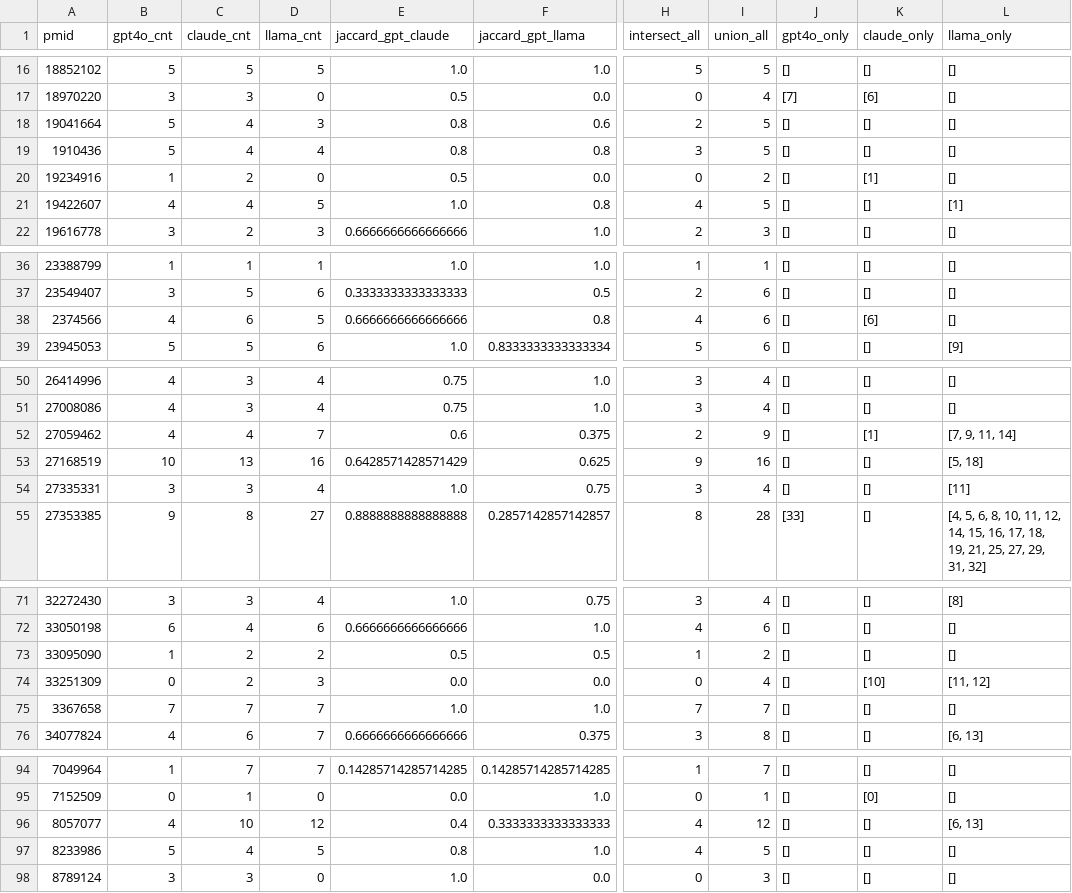
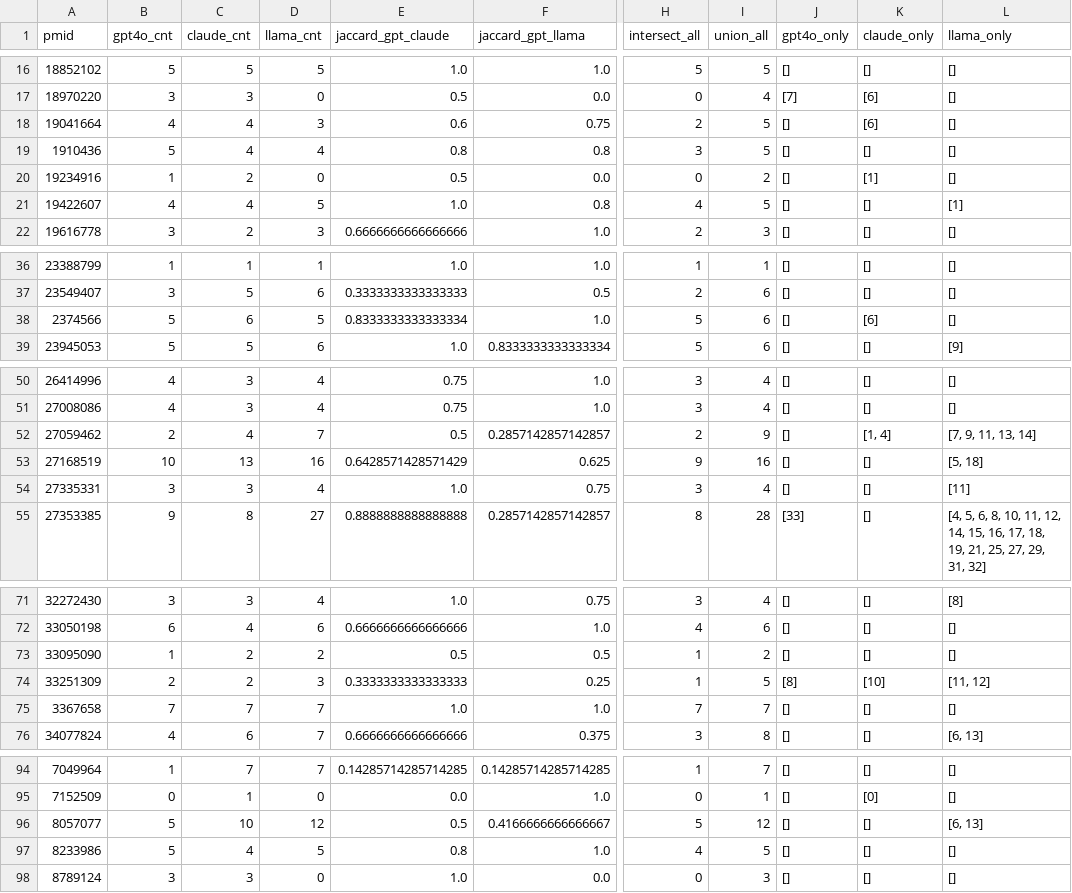
Before and after one commit to MRCIEU/assertion_extraction, a CSV file: 05_three_single_pipeline/eval/finding_evaluation.csv, drawn as a sheet; only a part is shown, gaps mark what is left out; the diff covers the shown part only; the diff names each change by its address in the sheet, - before the commit and + after, or states it on an @@ line.

```diff
--- a/05_three_single_pipeline/eval/finding_evaluation.csv
+++ b/05_three_single_pipeline/eval/finding_evaluation.csv
-B18 (gpt4o_cnt): 5
+B18 (gpt4o_cnt): 4
-E18 (jaccard_gpt_claude): 0.8
+E18 (jaccard_gpt_claude): 0.6
-F18 (jaccard_gpt_llama): 0.6
+F18 (jaccard_gpt_llama): 0.75
-K18 (claude_only): []
+K18 (claude_only): [6]
-B38 (gpt4o_cnt): 4
+B38 (gpt4o_cnt): 5
-E38 (jaccard_gpt_claude): 0.6666666666666666
+E38 (jaccard_gpt_claude): 0.8333333333333334
-F38 (jaccard_gpt_llama): 0.8
+F38 (jaccard_gpt_llama): 1.0
-H38 (intersect_all): 4
+H38 (intersect_all): 5
-B52 (gpt4o_cnt): 4
+B52 (gpt4o_cnt): 2
-E52 (jaccard_gpt_claude): 0.6
+E52 (jaccard_gpt_claude): 0.5
-F52 (jaccard_gpt_llama): 0.375
+F52 (jaccard_gpt_llama): 0.2857142857142857
-K52 (claude_only): [1]
+K52 (claude_only): [1, 4]
-L52 (llama_only): [7, 9, 11, 14]
+L52 (llama_only): [7, 9, 11, 13, 14]
-B74 (gpt4o_cnt): 0
+B74 (gpt4o_cnt): 2
-E74 (jaccard_gpt_claude): 0.0
+E74 (jaccard_gpt_claude): 0.3333333333333333
-F74 (jaccard_gpt_llama): 0.0
+F74 (jaccard_gpt_llama): 0.25
-H74 (intersect_all): 0
+H74 (intersect_all): 1
-I74 (union_all): 4
+I74 (union_all): 5
-J74 (gpt4o_only): []
+J74 (gpt4o_only): [8]
-B96 (gpt4o_cnt): 4
+B96 (gpt4o_cnt): 5
-E96 (jaccard_gpt_claude): 0.4
+E96 (jaccard_gpt_claude): 0.5
-F96 (jaccard_gpt_llama): 0.3333333333333333
+F96 (jaccard_gpt_llama): 0.4166666666666667
-H96 (intersect_all): 4
+H96 (intersect_all): 5
```
Also changed, not shown: 3 edited cells elsewhere in this file, 05_three_single_pipeline/eval/assertion_detailed.csv, 05_three_single_pipeline/eval/assertion_summary.csv, 20 other files.
